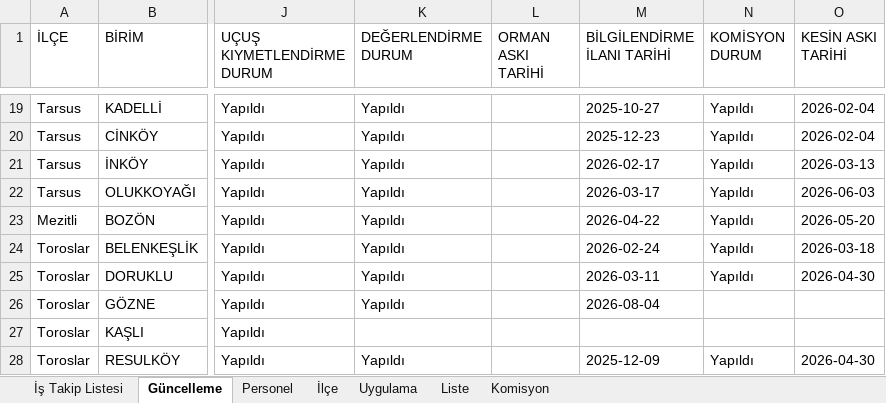
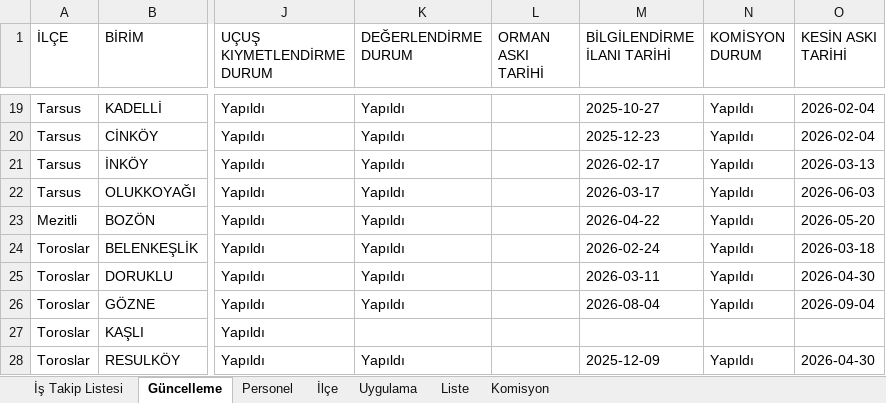
Before and after one commit to gokhangeo/ihale, an Excel workbook: istakip.xlsx, sheet Güncelleme, drawn as a sheet; only a part is shown, gaps mark what is left out; values as stored, in another font and other column widths than the file's, no borders; the diff names each change by its address in the sheet, - before the commit and + after, or states it on an @@ line.

Commit message:
İş Takip Güncellemesi - 07.09.2026 15:42:08

```diff
--- a/istakip.xlsx (sheet Güncelleme)
+++ b/istakip.xlsx (sheet Güncelleme)
-N26 (KOMİSYON DURUM): (empty)
+N26 (KOMİSYON DURUM): Yapıldı
-O26 (KESİN ASKI TARİHİ): (empty)
+O26 (KESİN ASKI TARİHİ): 2026-09-04
```
